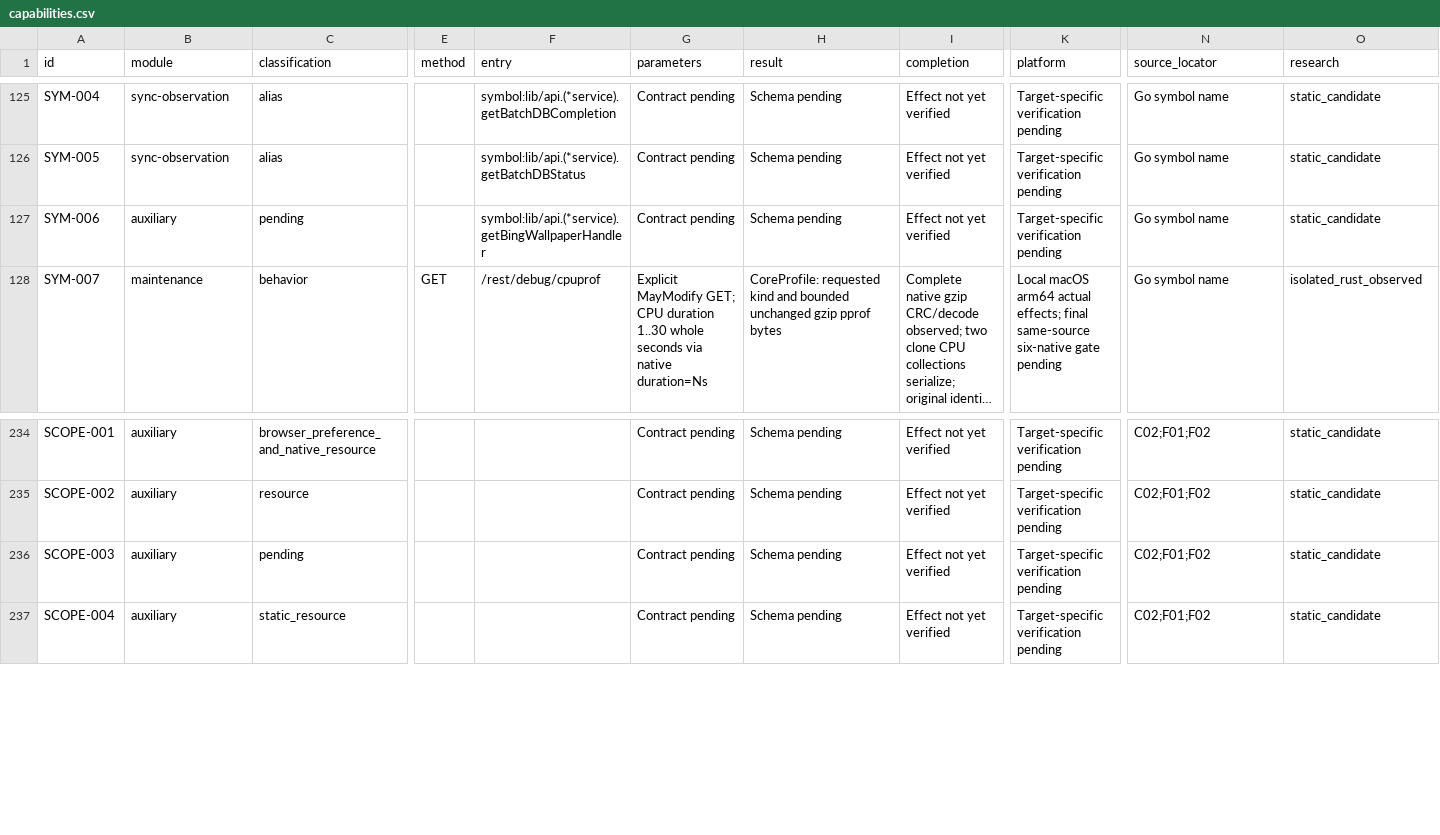
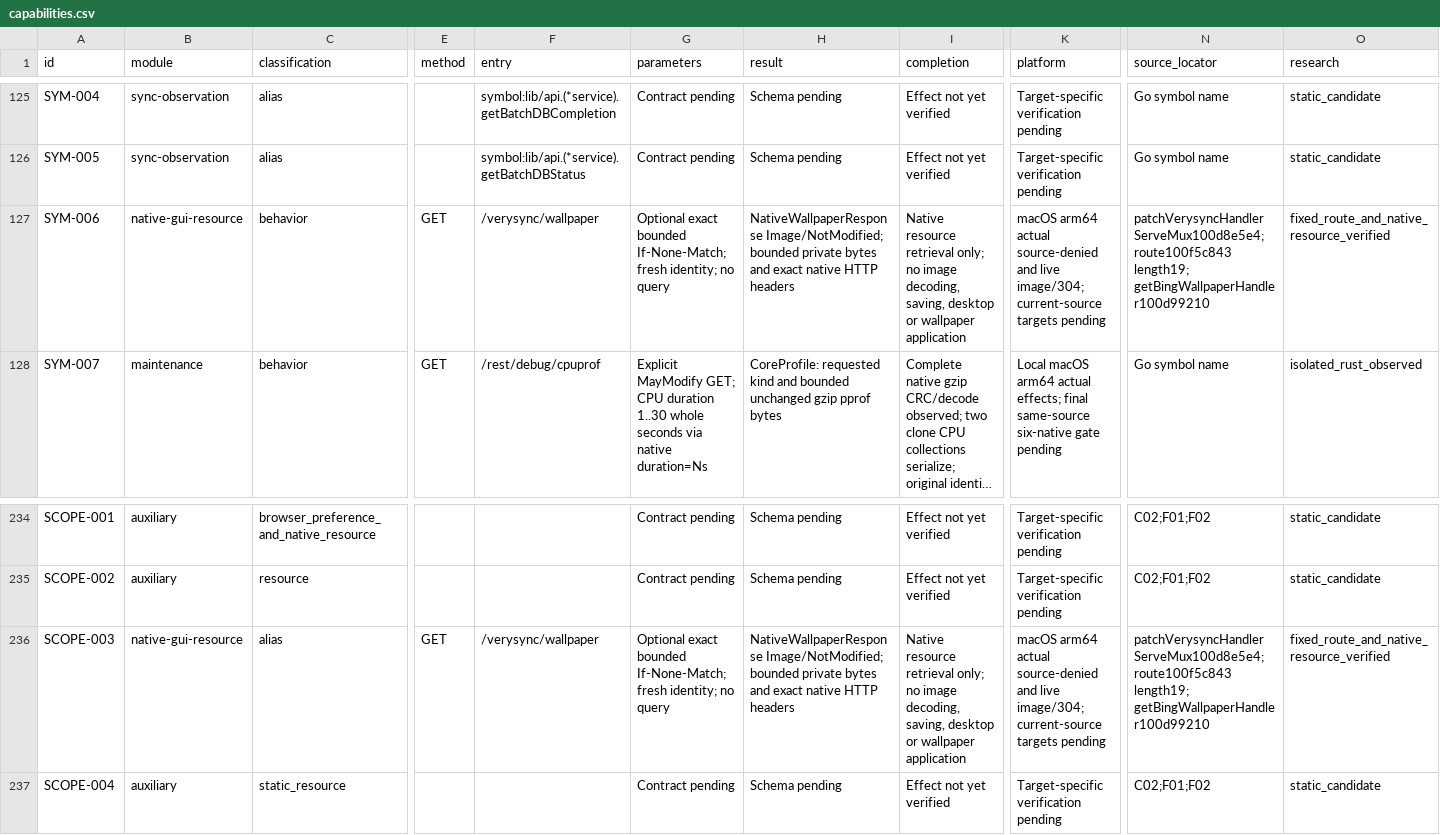
Before and after one commit to AresJef/verysync-sidecar, a CSV file: docs/capabilities.csv, drawn as a sheet; only a part is shown, gaps mark what is left out; long unchanged cells end in …; the diff covers the shown part only; the diff names each change by its address in the sheet, - before the commit and + after, or states it on an @@ line.

Commit message:
docs: describe native wallpaper resource and cache boundaries

```diff
--- a/docs/capabilities.csv
+++ b/docs/capabilities.csv
-B127 (module): auxiliary
+B127 (module): native-gui-resource
-C127 (classification): pending
+C127 (classification): behavior
-E127 (method): (empty)
+E127 (method): GET
-F127 (entry): symbol:lib/api.(*service).getBingWallpaperHandler
+F127 (entry): /verysync/wallpaper
-G127 (parameters): Contract pending
+G127 (parameters): Optional exact bounded If-None-Match; fresh identity; no query
-H127 (result): Schema pending
+H127 (result): NativeWallpaperResponse Image/NotModified; bounded private bytes and exact native HTTP headers
-I127 (completion): Effect not yet verified
+I127 (completion): Native resource retrieval only; no image decoding, saving, desktop or wallpaper application
-K127 (platform): Target-specific verification pending
+K127 (platform): macOS arm64 actual source-denied and live image/304; current-source targets pending
-N127 (source_locator): Go symbol name
+N127 (source_locator): patchVerysyncHandler ServeMux100d8e5e4; route100f5c843 length19; getBingWallpaperHandler100d99210
-O127 (research): static_candidate
+O127 (research): fixed_route_and_native_resource_verified
-B236 (module): auxiliary
+B236 (module): native-gui-resource
-C236 (classification): pending
+C236 (classification): alias
-E236 (method): (empty)
+E236 (method): GET
-F236 (entry): (empty)
+F236 (entry): /verysync/wallpaper
-G236 (parameters): Contract pending
+G236 (parameters): Optional exact bounded If-None-Match; fresh identity; no query
-H236 (result): Schema pending
+H236 (result): NativeWallpaperResponse Image/NotModified; bounded private bytes and exact native HTTP headers
-I236 (completion): Effect not yet verified
+I236 (completion): Native resource retrieval only; no image decoding, saving, desktop or wallpaper application
-K236 (platform): Target-specific verification pending
+K236 (platform): macOS arm64 actual source-denied and live image/304; current-source targets pending
-N236 (source_locator): C02;F01;F02
+N236 (source_locator): patchVerysyncHandler ServeMux100d8e5e4; route100f5c843 length19; getBingWallpaperHandler100d99210
-O236 (research): static_candidate
+O236 (research): fixed_route_and_native_resource_verified
```
Also changed, not shown: 9 edited cells elsewhere in this file, 2 other files.
